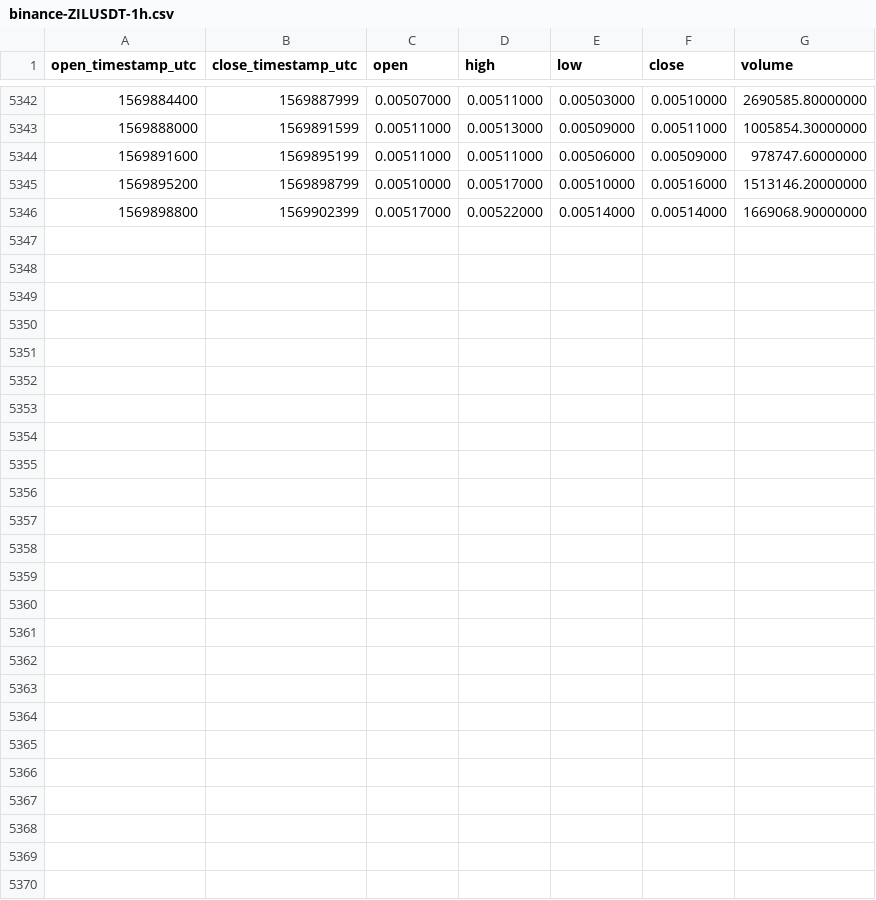
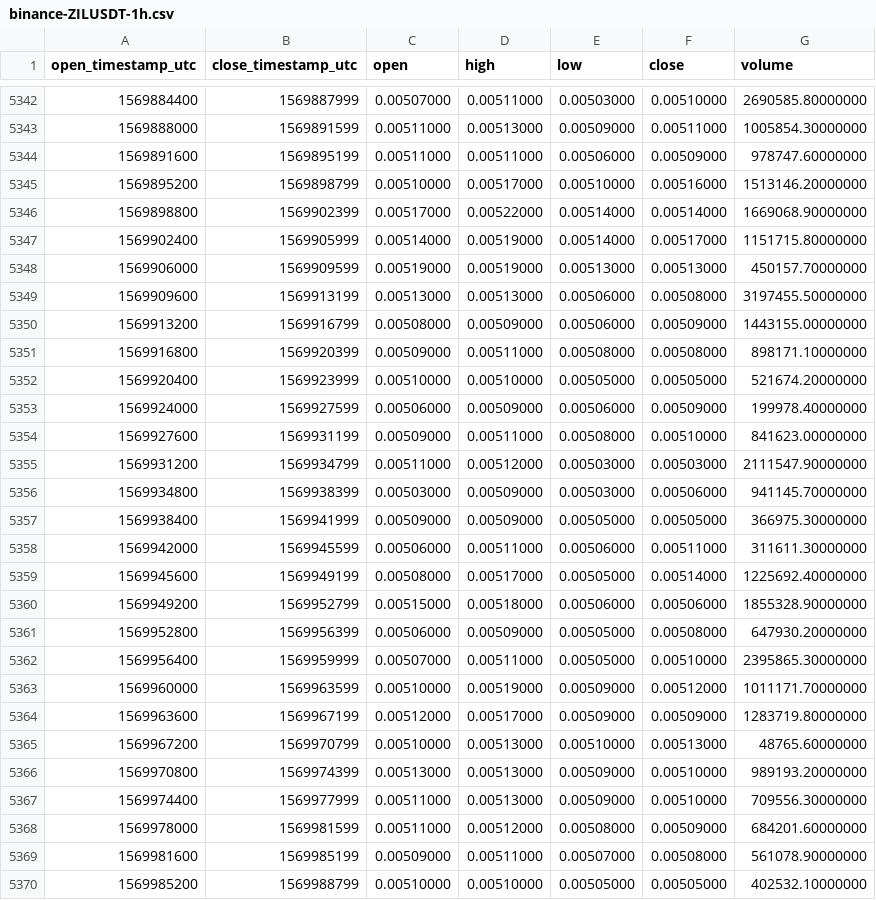
Before and after one commit to cryptobigbro/binance-ZILUSDT, a CSV file: binance-ZILUSDT-1h.csv, drawn as a sheet; only a part is shown, gaps mark what is left out.

Commit message:
Update OHLCV data.

```diff
--- a/binance-ZILUSDT-1h.csv
+++ b/binance-ZILUSDT-1h.csv
@@ -5346 +5346,25 @@ open_timestamp_utc,close_timestamp_utc,open,high,low,close,volume
 1569898800,1569902399,0.00517000,0.00522000,0.00514000,0.00514000,1669068.90000000
+1569902400,1569905999,0.00514000,0.00519000,0.00514000,0.00517000,1151715.80000000
+1569906000,1569909599,0.00519000,0.00519000,0.00513000,0.00513000,450157.70000000
+1569909600,1569913199,0.00513000,0.00513000,0.00506000,0.00508000,3197455.50000000
+1569913200,1569916799,0.00508000,0.00509000,0.00506000,0.00509000,1443155.00000000
+1569916800,1569920399,0.00509000,0.00511000,0.00508000,0.00508000,898171.10000000
+1569920400,1569923999,0.00510000,0.00510000,0.00505000,0.00505000,521674.20000000
+1569924000,1569927599,0.00506000,0.00509000,0.00506000,0.00509000,199978.40000000
+1569927600,1569931199,0.00509000,0.00511000,0.00508000,0.00510000,841623.00000000
+1569931200,1569934799,0.00511000,0.00512000,0.00503000,0.00503000,2111547.90000000
+1569934800,1569938399,0.00503000,0.00509000,0.00503000,0.00506000,941145.70000000
+1569938400,1569941999,0.00509000,0.00509000,0.00505000,0.00505000,366975.30000000
+1569942000,1569945599,0.00506000,0.00511000,0.00506000,0.00511000,311611.30000000
+1569945600,1569949199,0.00508000,0.00517000,0.00505000,0.00514000,1225692.40000000
+1569949200,1569952799,0.00515000,0.00518000,0.00506000,0.00506000,1855328.90000000
+1569952800,1569956399,0.00506000,0.00509000,0.00505000,0.00508000,647930.20000000
+1569956400,1569959999,0.00507000,0.00511000,0.00505000,0.00510000,2395865.30000000
+1569960000,1569963599,0.00510000,0.00519000,0.00509000,0.00512000,1011171.70000000
+1569963600,1569967199,0.00512000,0.00517000,0.00509000,0.00509000,1283719.80000000
+1569967200,1569970799,0.00510000,0.00513000,0.00510000,0.00513000,48765.60000000
+1569970800,1569974399,0.00513000,0.00513000,0.00509000,0.00510000,989193.20000000
+1569974400,1569977999,0.00511000,0.00513000,0.00509000,0.00510000,709556.30000000
+1569978000,1569981599,0.00511000,0.00512000,0.00508000,0.00509000,684201.60000000
+1569981600,1569985199,0.00509000,0.00511000,0.00507000,0.00508000,561078.90000000
+1569985200,1569988799,0.00510000,0.00510000,0.00505000,0.00505000,402532.10000000
```
Also changed, not shown: binance-ZILUSDT-1d.csv.
